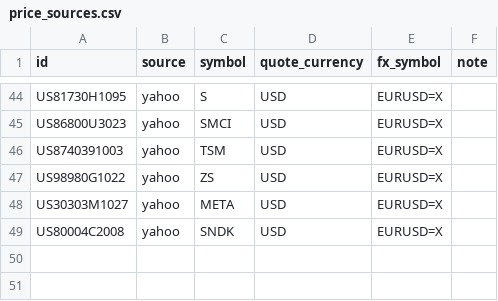
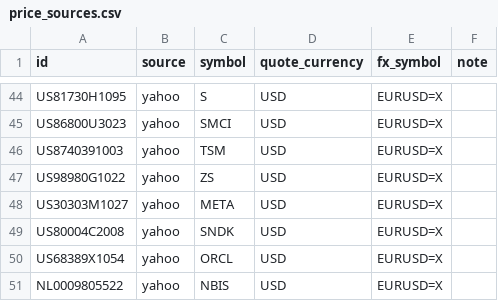
Before and after one commit to cajhin/PortfolioViz, a CSV file: registry/price_sources.csv, drawn as a sheet; only a part is shown, gaps mark what is left out.

```diff
--- a/registry/price_sources.csv
+++ b/registry/price_sources.csv
@@ -49 +49,3 @@ US30303M1027,yahoo,META,USD,EURUSD=X,
 US80004C2008,yahoo,SNDK,USD,EURUSD=X,
+US68389X1054,yahoo,ORCL,USD,EURUSD=X,
+NL0009805522,yahoo,NBIS,USD,EURUSD=X,
```
Also changed, not shown: registry/instruments.csv.
